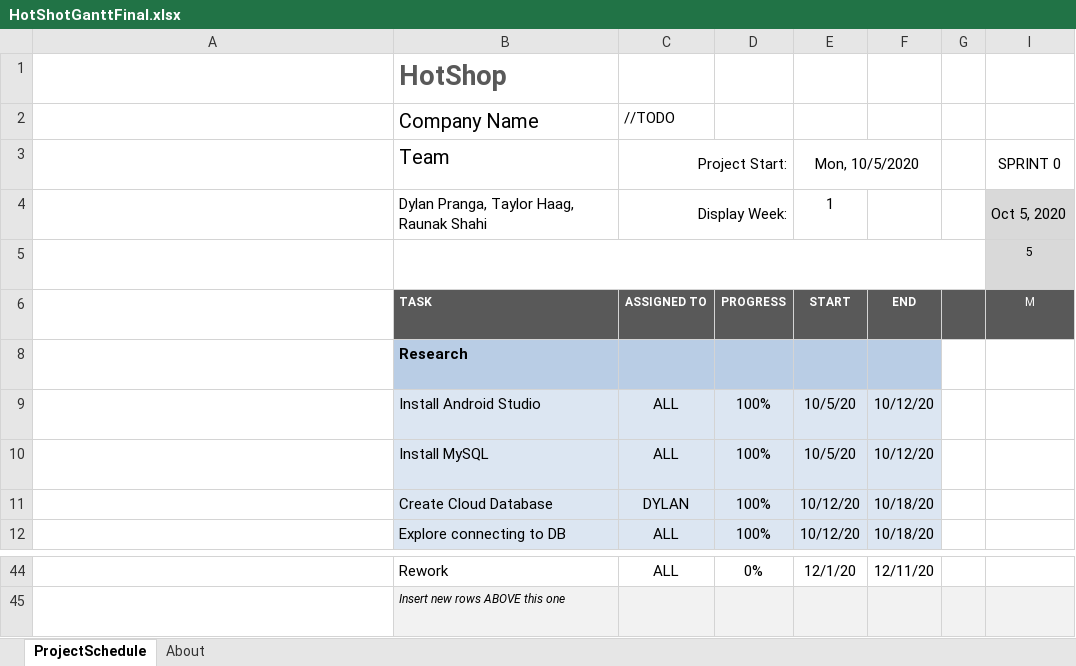
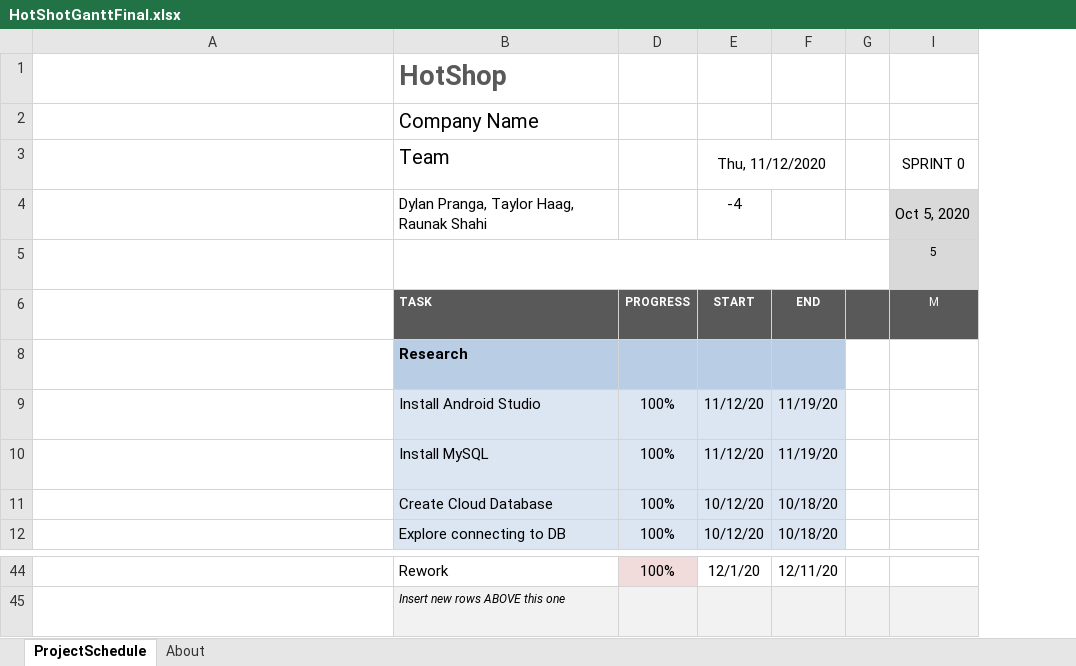
Before and after one commit to prangad/TODO, an Excel workbook: docs/HotShotGanttFinal.xlsx, sheet ProjectSchedule, drawn as a sheet; only a part is shown, gaps mark what is left out; long unchanged cells end in …; values as stored, in another font and other column widths than the file's, no borders; conditional formats not drawn; the diff covers the shown part only; the diff names each change by its address in the sheet, - before the commit and + after, or states it on an @@ line.

```diff
--- a/docs/HotShotGanttFinal.xlsx (sheet ProjectSchedule)
+++ b/docs/HotShotGanttFinal.xlsx (sheet ProjectSchedule)
@@ column C (Project Start:) hidden, row 2: //TODO; rows 4-12: Display Week: |  | ASSIGNED TO |  | ALL | ALL | DYLAN | ALL; row 44: ALL @@
-E3: Mon, 10/5/2020
+E3: Thu, 11/12/2020
-E4 (Thu, 11/12/2020): 1
+E4 (Thu, 11/12/2020): -4
-E9:E10 (Thu, 11/12/2020): 10/5/20
+E9:E10 (Thu, 11/12/2020): 11/12/20
-F9:F10: 10/12/20
+F9:F10: 11/19/20
-D44: 0%
+D44: 100%
-D44 fill: none
+D44 fill: #F2DCDB
```
Also changed, not shown: 20 edited cells elsewhere in this sheet.
